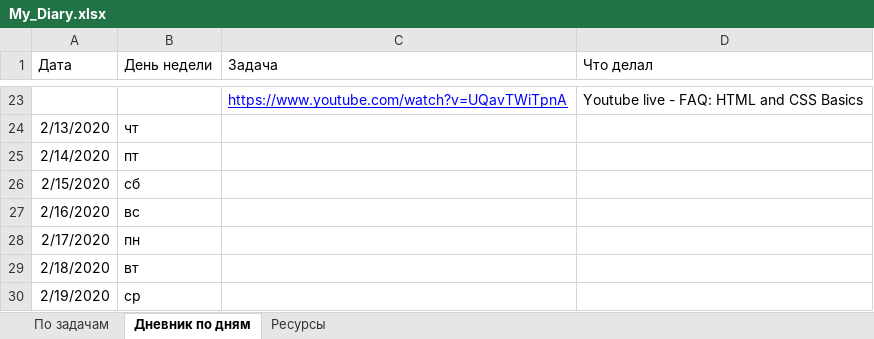
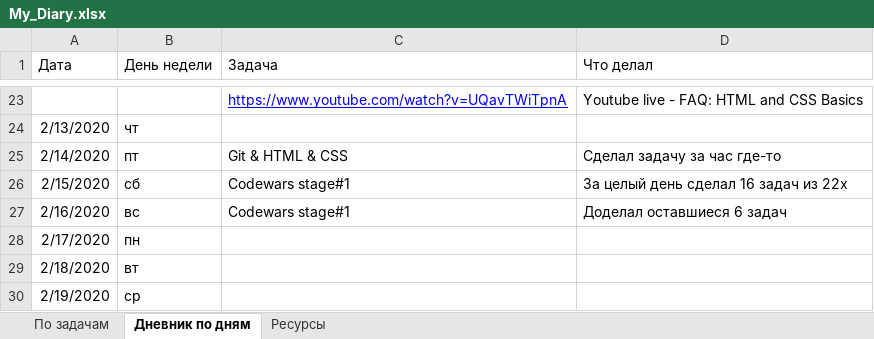
Before and after one commit to AndreiMedvedevSaratov/My_Learning_Diary, an Excel workbook: My_Diary.xlsx, sheet Дневник по дням, drawn as a sheet; only a part is shown, gaps mark what is left out; values as stored, in another font and other column widths than the file's, no borders; the diff names each change by its address in the sheet, - before the commit and + after, or states it on an @@ line.

```diff
--- a/My_Diary.xlsx (sheet Дневник по дням)
+++ b/My_Diary.xlsx (sheet Дневник по дням)
-C25 (Задача): (empty)
+C25 (Задача): Git & HTML & CSS
-D25 (Что делал): (empty)
+D25 (Что делал): Сделал задачу за час где-то
-C26:C27 (Задача): (empty)
+C26:C27 (Задача): Codewars stage#1
-D26 (Что делал): (empty)
+D26 (Что делал): За целый день сделал 16 задач из 22х
-D27 (Что делал): (empty)
+D27 (Что делал): Доделал оставшиеся 6 задач
```
Also changed, not shown: sheet По задачам.
